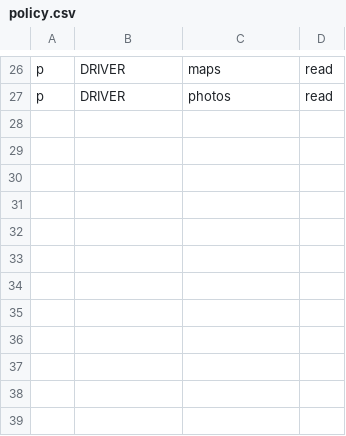
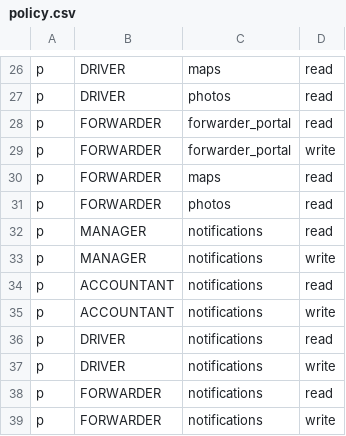
Before and after one commit to 4rankng/nepocorp, a CSV file: backend/src/casbin/policy.csv, drawn as a sheet; only a part is shown, gaps mark what is left out.

Commit message:
feat: notification system + forwarder portal
Notification system:
- Shared: NotificationType enum, labels, Notification interface, API paths
- Backend: notifications table + migration, event-driven notification service,
  4 REST endpoints (list, unread-count, mark-read, mark-all-read),
  Casbin policies for all roles, event emission hooks on trip/financial mutations
- Frontend: API client, TanStack Query hooks with polling, NotificationDrawer
  component with unread/read sections, dynamic badge on bell icon,
  role-aware navigation, relative time formatting in Vietnamese

Forwarder portal:
- Shared: Forwarder types, schemas, enums, API paths
- Backend: forwarder routes, service, Casbin policies
- Frontend: forwarder client, hooks, trip list + detail pages

Bug fixes from review:
- FORWARDER Casbin write policy for notifications
- PENALTY_CANCELED notifies affected driver
- Pagination replaced with single fetch to avoid page-replacement bug
- Role-aware notification click navigation (DRIVER/FORWARDER/admin)
- Filter INACTIVE users from notification targets
- Include ACCOUNTANT in default notification targetRoles
- Use NotificationType enum instead of string literals

```diff
--- a/backend/src/casbin/policy.csv
+++ b/backend/src/casbin/policy.csv
@@ -27 +27,13 @@ p, DRIVER, maps, read
 p, DRIVER, photos, read
+p, FORWARDER, forwarder_portal, read
+p, FORWARDER, forwarder_portal, write
+p, FORWARDER, maps, read
+p, FORWARDER, photos, read
+p, MANAGER, notifications, read
+p, MANAGER, notifications, write
+p, ACCOUNTANT, notifications, read
+p, ACCOUNTANT, notifications, write
+p, DRIVER, notifications, read
+p, DRIVER, notifications, write
+p, FORWARDER, notifications, read
+p, FORWARDER, notifications, write
```
Also changed, not shown: 42 other files.
